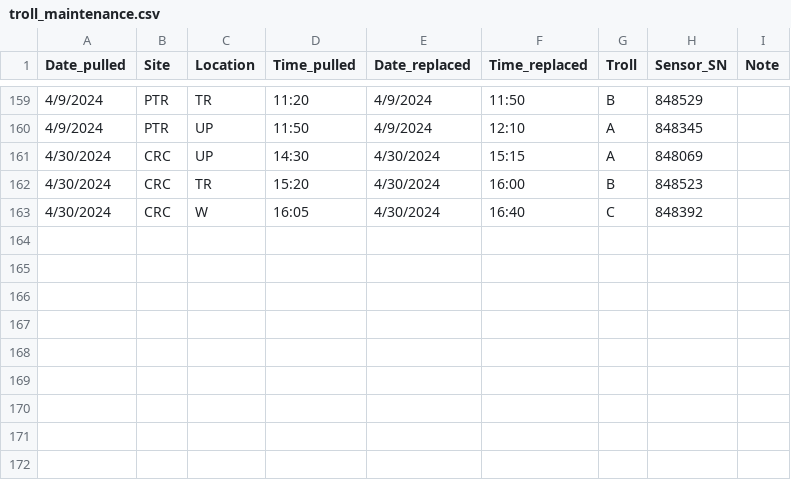
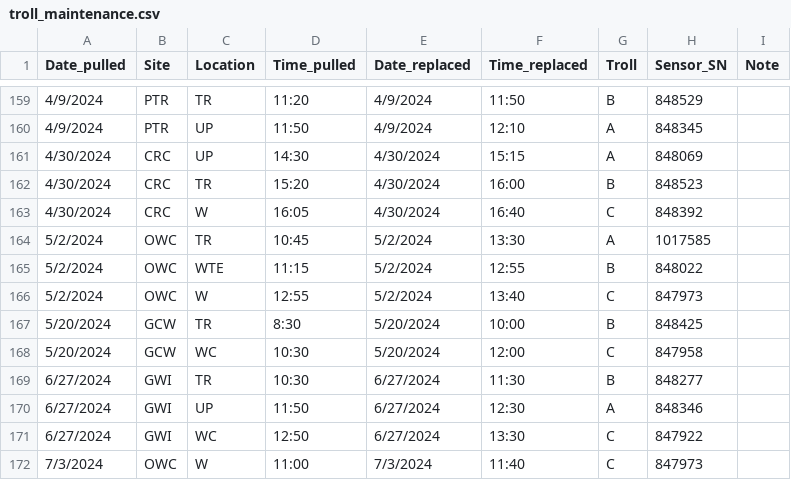
Before and after one commit to COMPASS-DOE/data-workflows, a CSV file: synoptic/metadata/out-of-service/troll_maintenance.csv, drawn as a sheet; only a part is shown, gaps mark what is left out.

Commit message:
Update troll_maintenance.csv

```diff
--- a/synoptic/metadata/out-of-service/troll_maintenance.csv
+++ b/synoptic/metadata/out-of-service/troll_maintenance.csv
@@ -163 +163,10 @@ Date_pulled,Site,Location,Time_pulled,Date_replaced,Time_replaced,Troll,Sensor_S
 4/30/2024,CRC,W,16:05,4/30/2024,16:40,C,848392,
+5/2/2024,OWC,TR,10:45,5/2/2024,13:30,A,1017585,
+5/2/2024,OWC,WTE,11:15,5/2/2024,12:55,B,848022,
+5/2/2024,OWC,W,12:55,5/2/2024,13:40,C,847973,
+5/20/2024,GCW,TR,8:30,5/20/2024,10:00,B,848425,
+5/20/2024,GCW,WC,10:30,5/20/2024,12:00,C,847958,
+6/27/2024,GWI,TR,10:30,6/27/2024,11:30,B,848277,
+6/27/2024,GWI,UP,11:50,6/27/2024,12:30,A,848346,
+6/27/2024,GWI,WC,12:50,6/27/2024,13:30,C,847922,
+7/3/2024,OWC,W,11:00,7/3/2024,11:40,C,847973,
```
